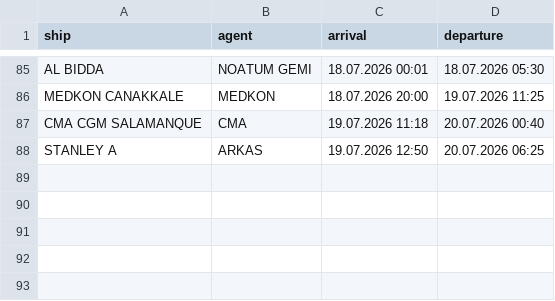
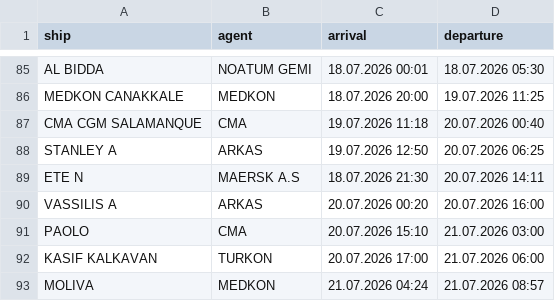
Before and after one commit to biodread35/GemiTakip, a CSV file: data/departures.csv, drawn as a sheet; only a part is shown, gaps mark what is left out.

```diff
--- a/data/departures.csv
+++ b/data/departures.csv
@@ -88 +88,6 @@ CMA CGM SALAMANQUE,CMA,19.07.2026 11:18,20.07.2026 00:40
 STANLEY A,ARKAS,19.07.2026 12:50,20.07.2026 06:25
+ETE N,MAERSK A.S,18.07.2026 21:30,20.07.2026 14:11
+VASSILIS A,ARKAS,20.07.2026 00:20,20.07.2026 16:00
+PAOLO,CMA,20.07.2026 15:10,21.07.2026 03:00
+KASIF KALKAVAN,TURKON,20.07.2026 17:00,21.07.2026 06:00
+MOLIVA,MEDKON,21.07.2026 04:24,21.07.2026 08:57
```
